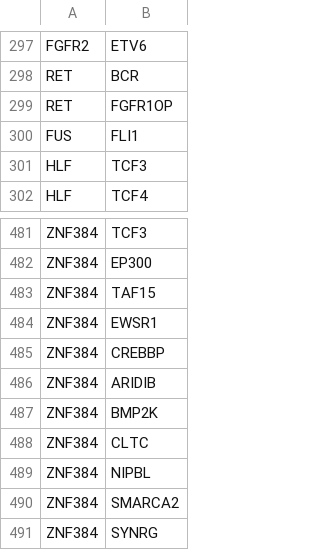
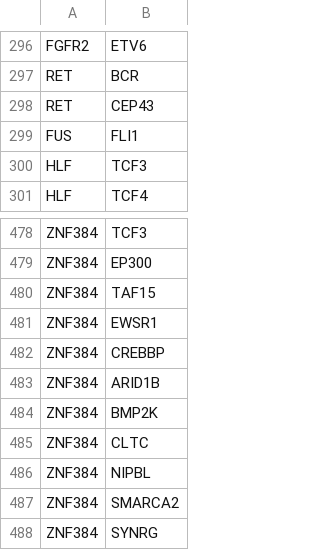
Before and after one commit to chusj-pigu/nf-core-oncoseq, a CSV file: assets/fusion-list.csv, drawn as a sheet; only a part is shown, gaps mark what is left out; the diff covers the shown part only.

```diff
--- a/assets/fusion-list.csv
+++ b/assets/fusion-list.csv
@@ -298,3 +297,3 @@ FGFR2,ETV6
 RET,BCR
-RET,FGFR1OP
+RET,CEP43
 FUS,FLI1
@@ -485,3 +482,3 @@ ZNF384,EWSR1
 ZNF384,CREBBP
-ZNF384,ARIDIB
+ZNF384,ARID1B
 ZNF384,BMP2K
```
Also changed, not shown: 1 added row, 4 removed rows and 7 edited cells elsewhere in this file, 2 other files.
